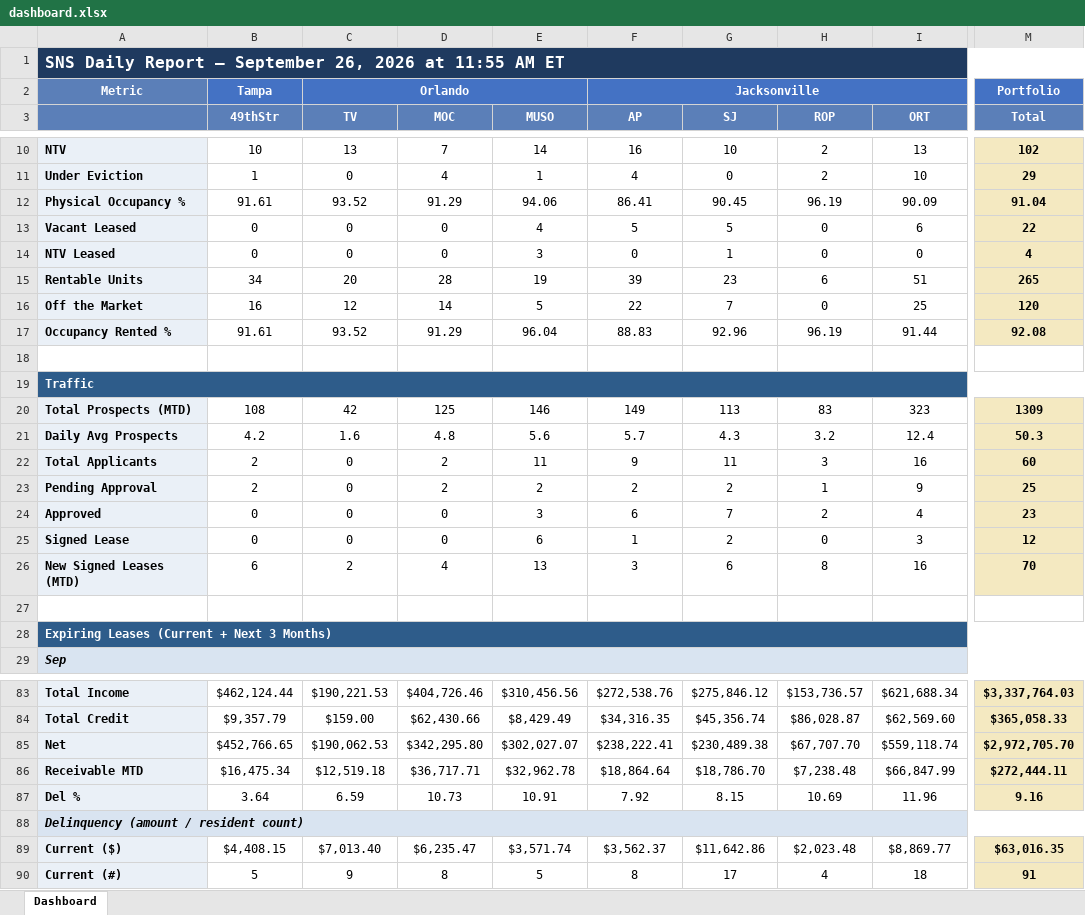
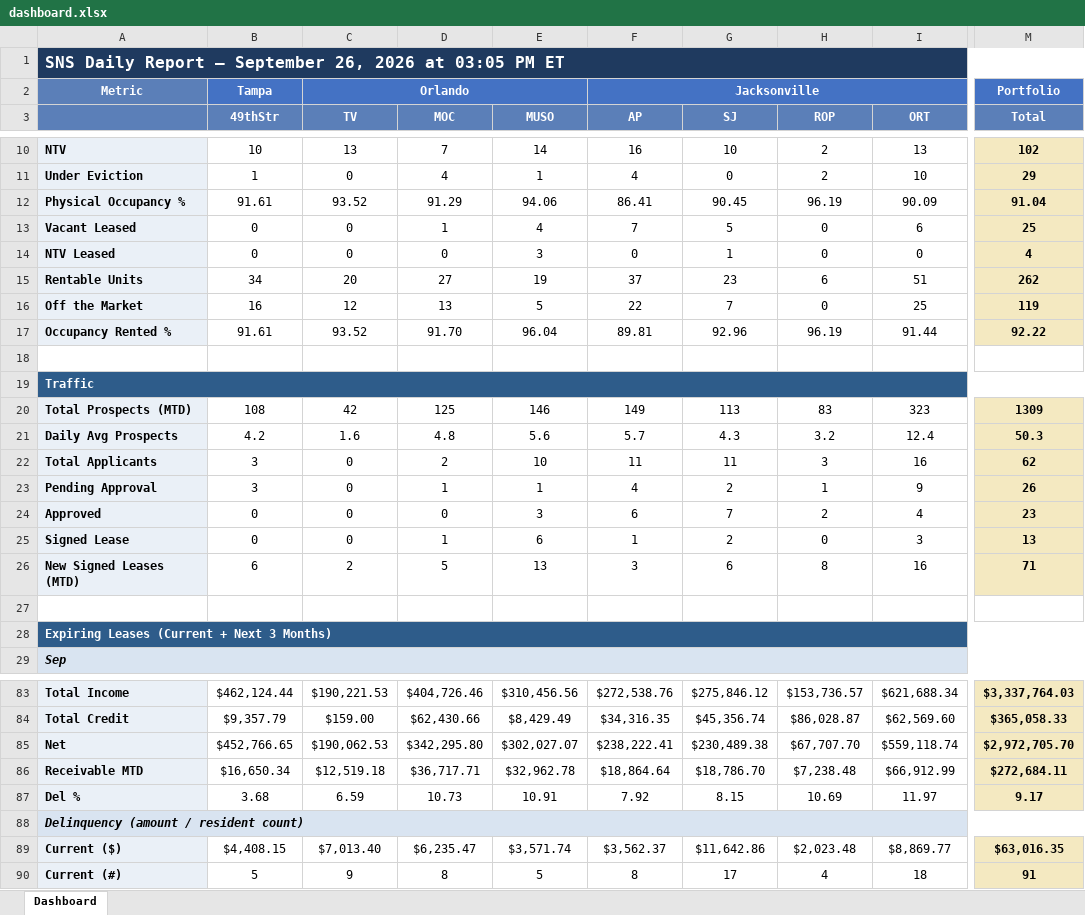
Before and after one commit to ymi-flowing/sns-daily-report, an Excel workbook: dashboard.xlsx, sheet Dashboard, drawn as a sheet; only a part is shown, gaps mark what is left out; values as stored, in another font and other column widths than the file's, no borders; the diff covers the shown part only; the diff names each change by its address in the sheet, - before the commit and + after, or states it on an @@ line.

```diff
--- a/dashboard.xlsx (sheet Dashboard)
+++ b/dashboard.xlsx (sheet Dashboard)
-A1: …2026 at 11:55 AM ET
+A1: …2026 at 03:05 PM ET
-D13 (MOC): 0
+D13 (MOC): 1
-F13 (AP): 5
+F13 (AP): 7
-M13 (Total): 22
+M13 (Total): 25
-D15 (MOC): 28
+D15 (MOC): 27
-F15 (AP): 39
+F15 (AP): 37
-M15 (Total): 265
+M15 (Total): 262
-D16 (MOC): 14
+D16 (MOC): 13
-M16 (Total): 120
+M16 (Total): 119
-D17 (MOC): 91.29
+D17 (MOC): 91.70
-F17 (AP): 88.83
+F17 (AP): 89.81
-M17 (Total): 92.08
+M17 (Total): 92.22
-B22:B23 (49thStr): 2
+B22:B23 (49thStr): 3
-E22 (MUSO): 11
+E22 (MUSO): 10
-F22 (AP): 9
+F22 (AP): 11
-M22 (Total): 60
+M22 (Total): 62
-D23 (MOC): 2
+D23 (MOC): 1
-E23 (MUSO): 2
+E23 (MUSO): 1
-F23 (AP): 2
+F23 (AP): 4
-M23 (Total): 25
+M23 (Total): 26
-D25 (MOC): 0
+D25 (MOC): 1
-M25 (Total): 12
+M25 (Total): 13
-D26 (MOC): 4
+D26 (MOC): 5
-M26 (Total): 70
+M26 (Total): 71
-B86 (49thStr): $16,475.34
+B86 (49thStr): $16,650.34
-I86 (ORT): $66,847.99
+I86 (ORT): $66,912.99
-M86 (Total): $272,444.11
+M86 (Total): $272,684.11
-B87 (49thStr): 3.64
+B87 (49thStr): 3.68
-I87 (ORT): 11.96
+I87 (ORT): 11.97
-M87 (Total): 9.16
+M87 (Total): 9.17
```
Also changed, not shown: 28 edited cells elsewhere in this sheet, 1 other file.
